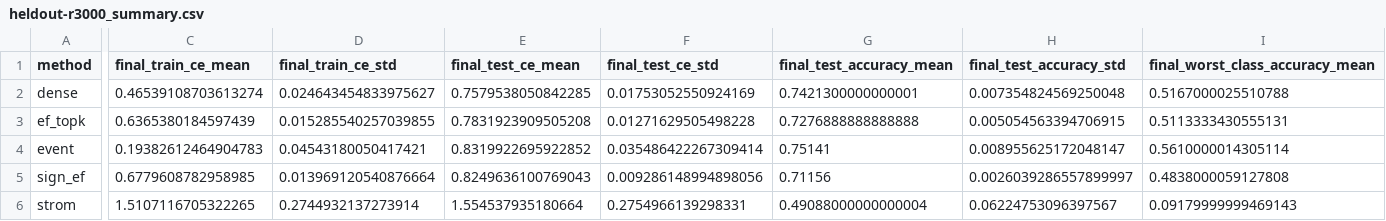
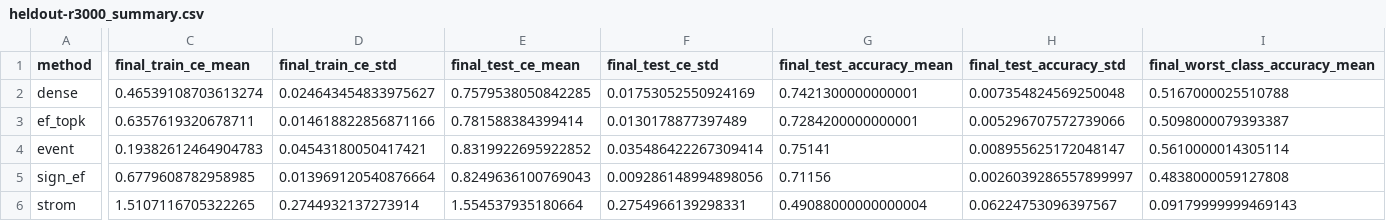
Before and after one commit to j-cap/2026_NeuromorphicFL, a CSV file: experiments/results/p13_cifar10_resnet14/heldout-r3000_summary.csv, drawn as a sheet; only a part is shown, gaps mark what is left out; the diff covers the shown part only; the diff names each change by its address in the sheet, - before the commit and + after, or states it on an @@ line.

```diff
--- a/experiments/results/p13_cifar10_resnet14/heldout-r3000_summary.csv
+++ b/experiments/results/p13_cifar10_resnet14/heldout-r3000_summary.csv
-C3 (final_train_ce_mean): 0.6365380184597439
+C3 (final_train_ce_mean): 0.6357619320678711
-D3 (final_train_ce_std): 0.015285540257039855
+D3 (final_train_ce_std): 0.014618822856871166
-E3 (final_test_ce_mean): 0.7831923909505208
+E3 (final_test_ce_mean): 0.781588384399414
-F3 (final_test_ce_std): 0.01271629505498228
+F3 (final_test_ce_std): 0.0130178877397489
-G3 (final_test_accuracy_mean): 0.7276888888888888
+G3 (final_test_accuracy_mean): 0.7284200000000001
-H3 (final_test_accuracy_std): 0.005054563394706915
+H3 (final_test_accuracy_std): 0.005296707572739066
-I3 (final_worst_class_accuracy_mean): 0.5113333430555131
+I3 (final_worst_class_accuracy_mean): 0.5098000079393387
```
Also changed, not shown: 4 edited cells elsewhere in this file, 5 other files.
